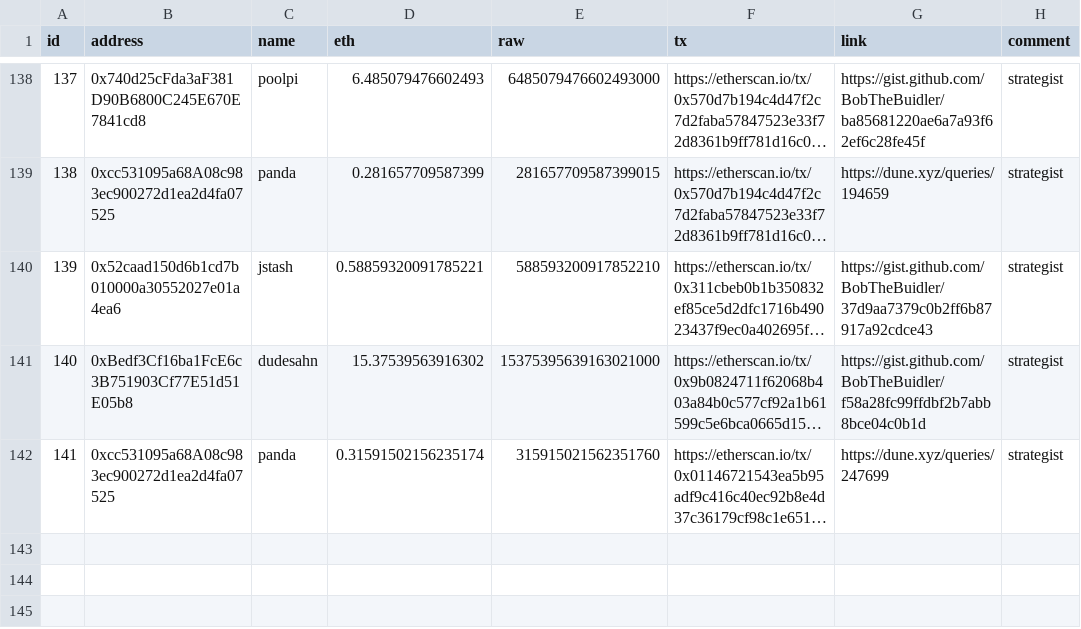
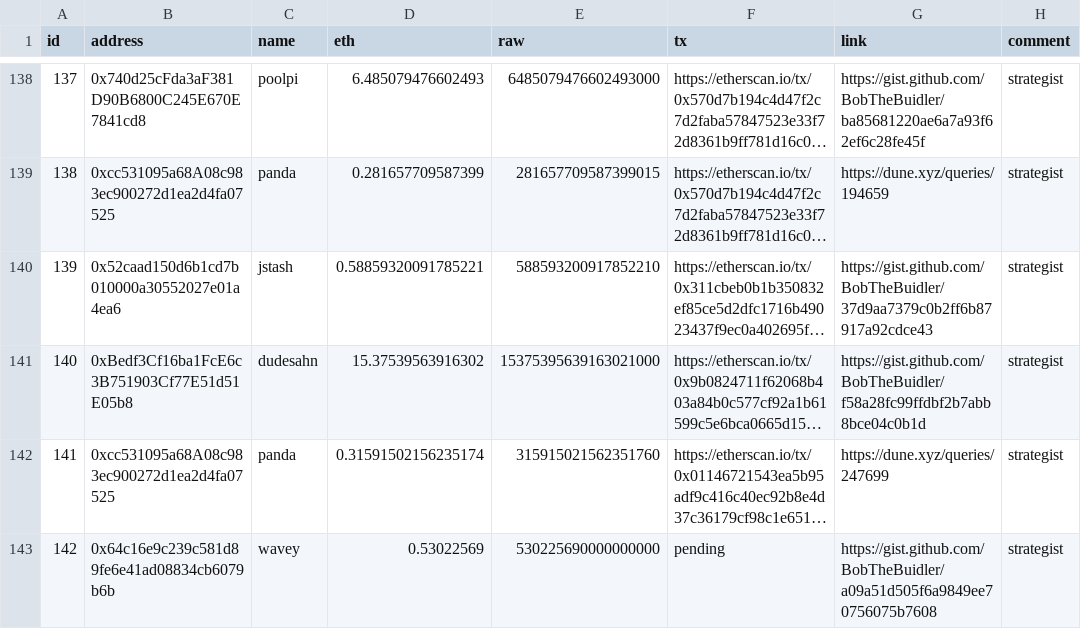
Before and after one commit to yearn/budget, a CSV file: reports/gas/reimbursements.csv, drawn as a sheet; only a part is shown, gaps mark what is left out; long unchanged cells end in …; the diff names each change by its address in the sheet, - before the commit and + after, or states it on an @@ line.

Commit message:
feat: reimbursements

```diff
--- a/reports/gas/reimbursements.csv
+++ b/reports/gas/reimbursements.csv
+row 143: 142 | 0x64c16e9c239c581d89fe6e41ad08834cb6079b6b | wavey | 0.53022569 | 530225690000000000 | pending | https://gist.github.com/BobTheBuidler/a09a51d505f6a9849ee70756075b7608 | strategist
```
